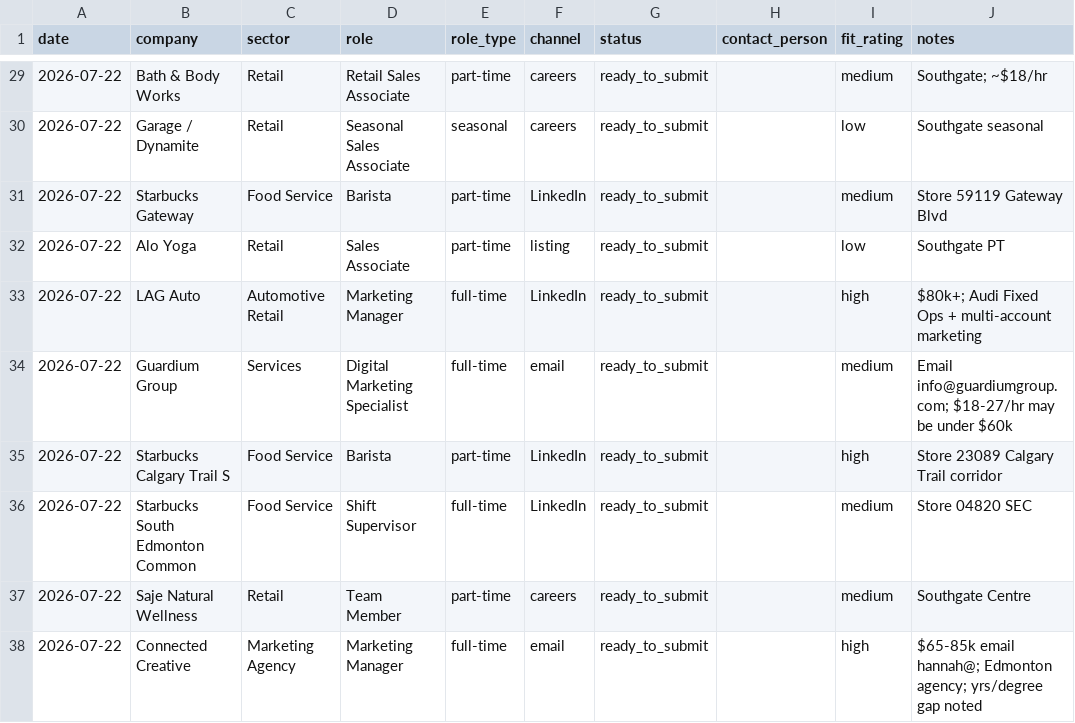
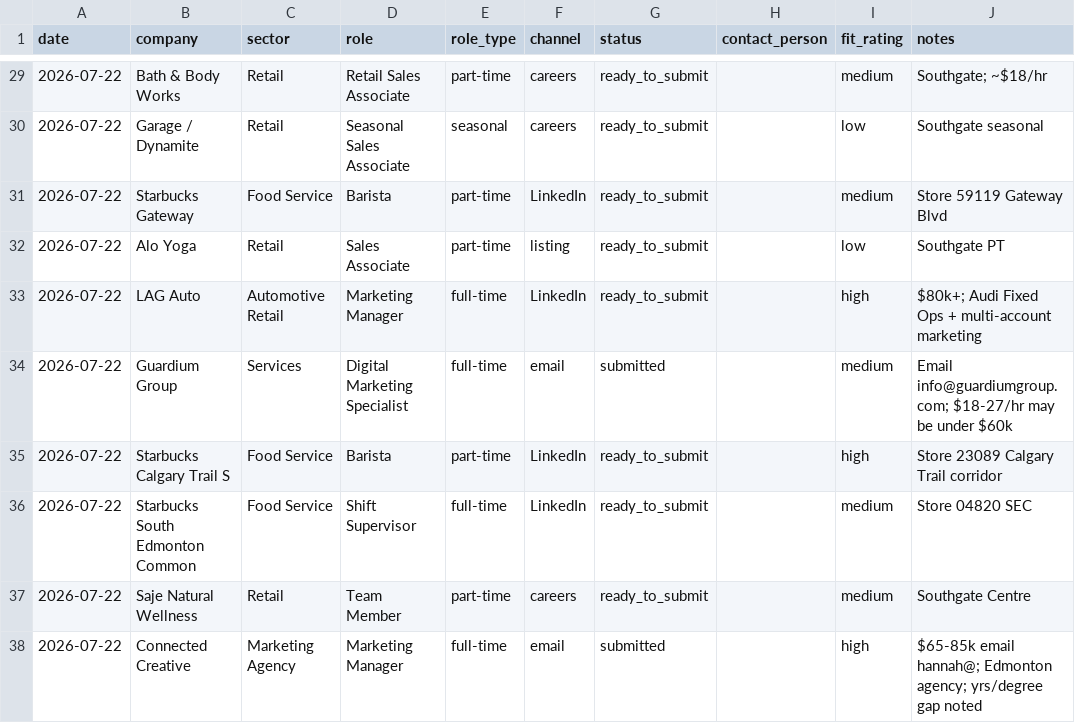
Before and after one commit to luminmarketinggroup-sys/ai-job-search, a CSV file: job_search_tracker.csv, drawn as a sheet; only a part is shown, gaps mark what is left out; the diff names each change by its address in the sheet, - before the commit and + after, or states it on an @@ line.

```diff
--- a/job_search_tracker.csv
+++ b/job_search_tracker.csv
-G34 (status): ready_to_submit
+G34 (status): submitted
-G38 (status): ready_to_submit
+G38 (status): submitted
```
Also changed, not shown: 2 other files.
